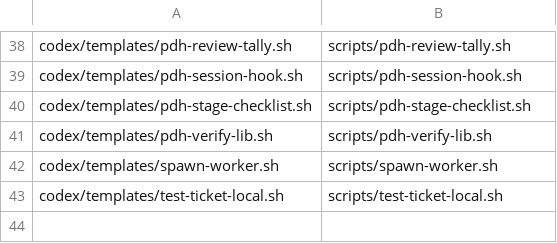
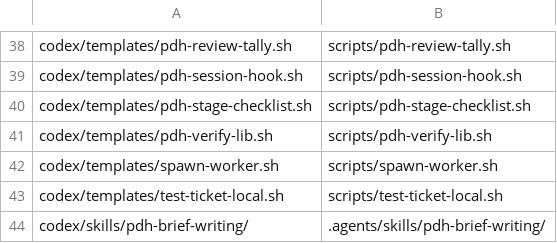
Before and after one commit to masuidrive/pdh, a TSV file: codex/lock-map.tsv, drawn as a sheet; only a part is shown, gaps mark what is left out; the diff names each change by its address in the sheet, - before the commit and + after, or states it on an @@ line.

```diff
--- a/codex/lock-map.tsv
+++ b/codex/lock-map.tsv
+row 44: codex/skills/pdh-brief-writing/ | .agents/skills/pdh-brief-writing/
```
Also changed, not shown: claude/lock-map.tsv, 16 other files.
